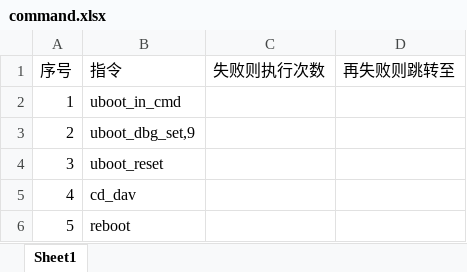
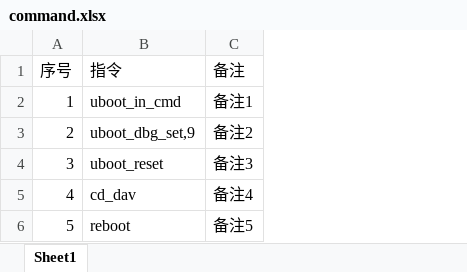
Before and after one commit to plpsy/report-generator, an Excel workbook: command.xlsx, sheet Sheet1, drawn as a sheet; values as stored, in another font and other column widths than the file's, no borders; removed rows and columns are numbered as before the commit, all else as after; the diff names each change by its address in the sheet, - before the commit and + after, or states it on an @@ line.

```diff
--- a/command.xlsx (sheet Sheet1)
+++ b/command.xlsx (sheet Sheet1)
-column C (失败则执行次数), empty
-column D (再失败则跳转至), empty
+column C (备注), rows 2-6: 备注1 | 备注2 | 备注3 | 备注4 | 备注5
```
Also changed, not shown: 3 other files.
